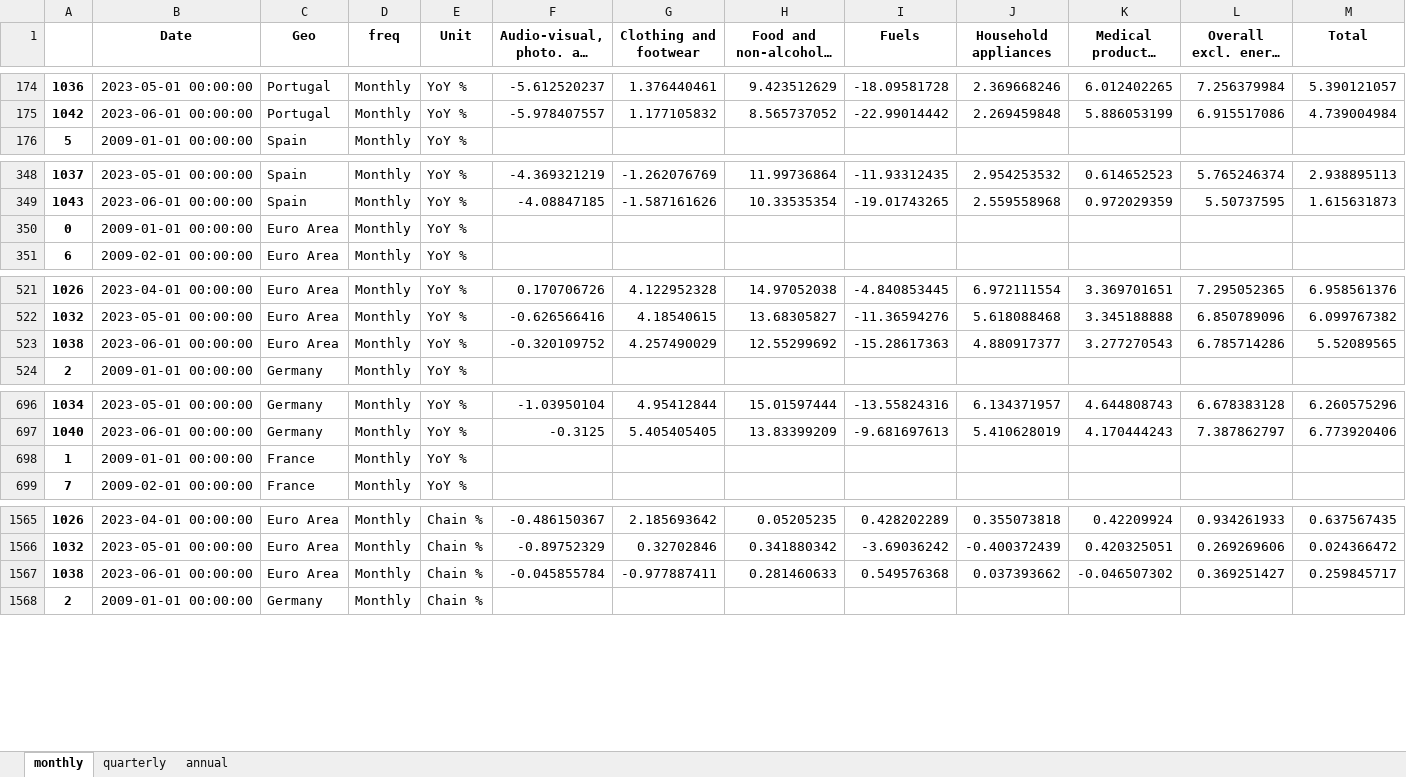
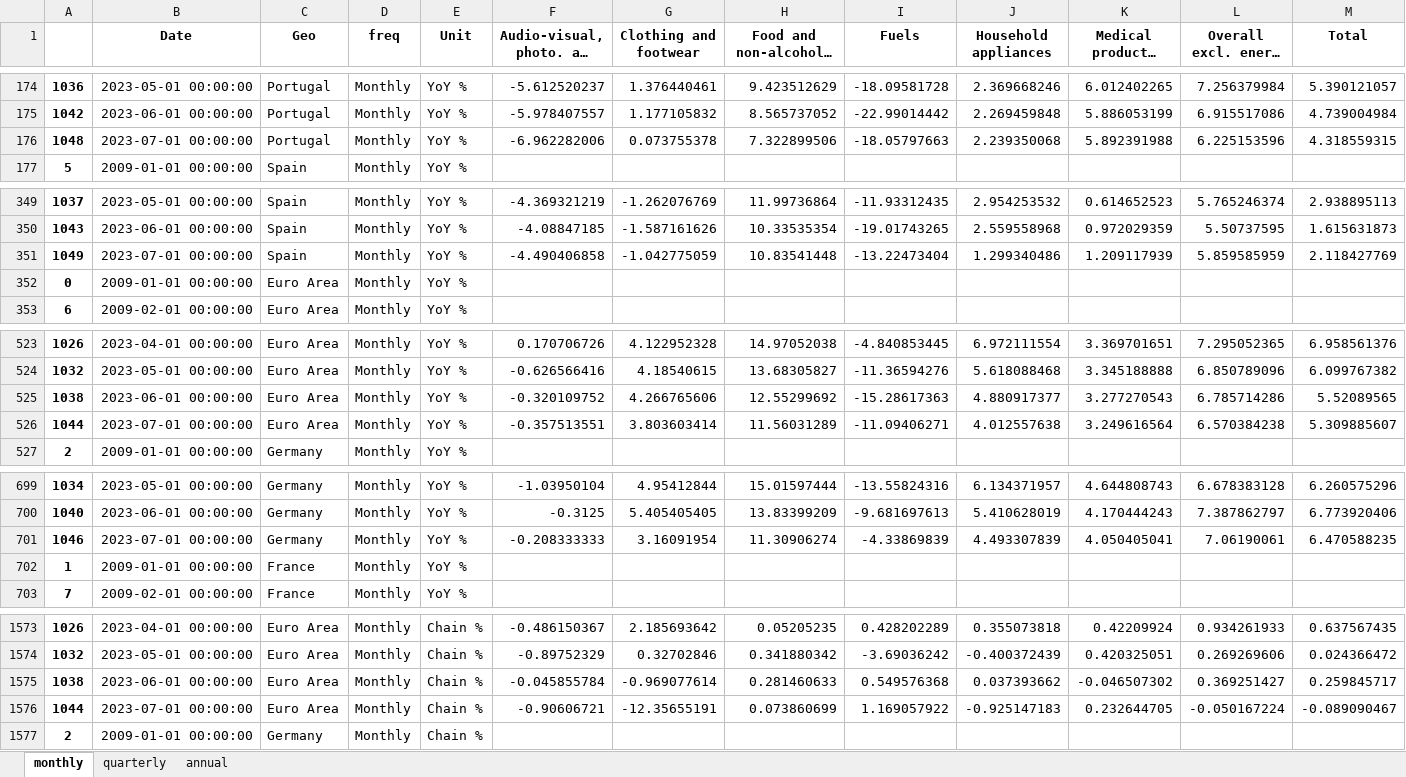
Before and after one commit to pcgsonae/dashboard-retail-pulse, an Excel workbook: hicp_data.xlsx, sheet monthly, drawn as a sheet; only a part is shown, gaps mark what is left out; long unchanged cells end in …; values as stored, in another font and other column widths than the file's, no borders; addresses are those after the commit; the diff covers the shown part only; the diff names each change by its address in the sheet, - before the commit and + after, or states it on an @@ line.

```diff
--- a/hicp_data.xlsx (sheet monthly)
+++ b/hicp_data.xlsx (sheet monthly)
+row 176: 1048 | 2023-07-01 00:00:00 | Portugal | Monthly | YoY % | -6.962282006 | 0.073755378 | 7.322899506 | -18.05797663 | 2.239350068 | 5.892391988 | 6.225153596 | 4.318559315
+row 351: 1049 | 2023-07-01 00:00:00 | Spain | Monthly | YoY % | -4.490406858 | -1.042775059 | 10.83541448 | -13.22473404 | 1.299340486 | 1.209117939 | 5.859585959 | 2.118427769
-G525 (Clothing and footwear): 4.257490029
+G525 (Clothing and footwear): 4.266765606
+row 526: 1044 | 2023-07-01 00:00:00 | Euro Area | Monthly | YoY % | -0.357513551 | 3.803603414 | 11.56031289 | -11.09406271 | 4.012557638 | 3.249616564 | 6.570384238 | 5.309885607
+row 701: 1046 | 2023-07-01 00:00:00 | Germany | Monthly | YoY % | -0.208333333 | 3.16091954 | 11.30906274 | -4.33869839 | 4.493307839 | 4.050405041 | 7.06190061 | 6.470588235
-G1575 (Clothing and footwear): -0.977887411
+G1575 (Clothing and footwear): -0.969077614
+row 1576: 1044 | 2023-07-01 00:00:00 | Euro Area | Monthly | Chain % | -0.90606721 | -12.35655191 | 0.073860699 | 1.169057922 | -0.925147183 | 0.232644705 | -0.050167224 | -0.089090467
```
Also changed, not shown: 7 added rows elsewhere in this sheet, sheet annual, sheet quarterly, 2 other files.
